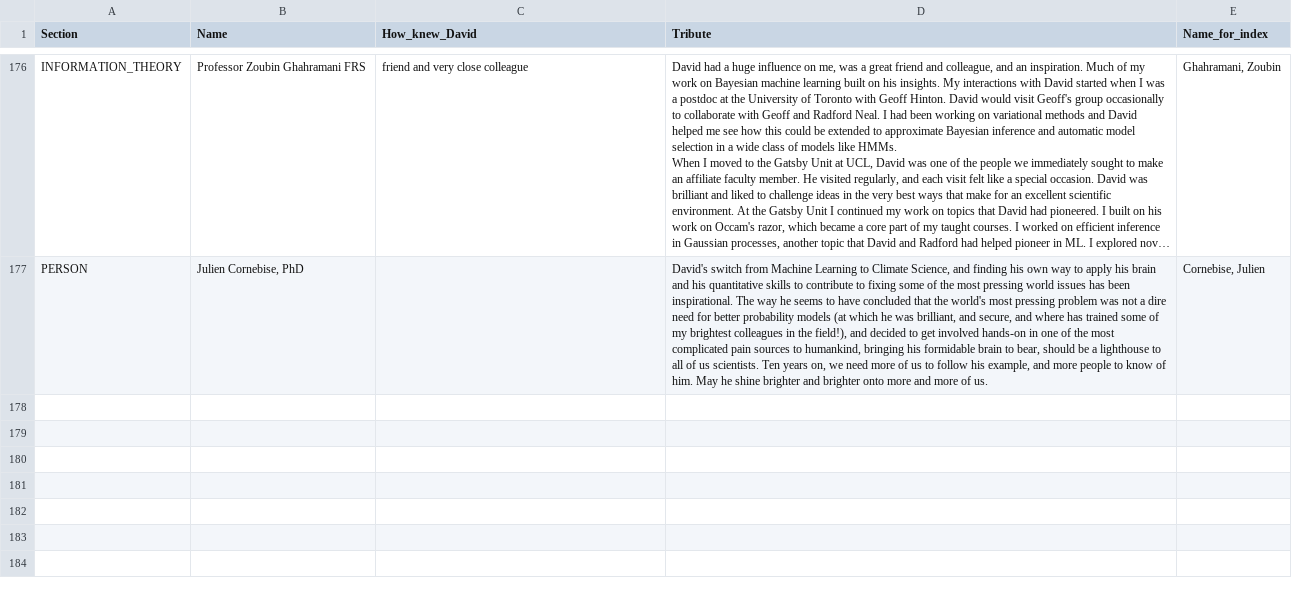
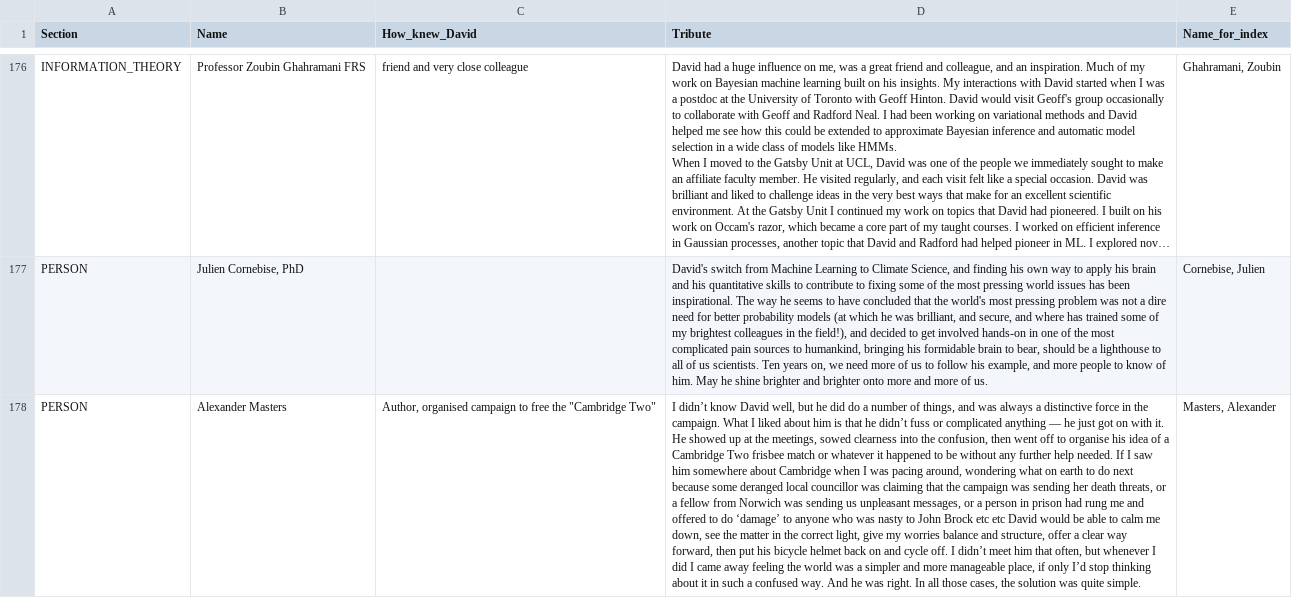
Before and after one commit to sebwills/mackay-tributes, a CSV file: tributes.csv, drawn as a sheet; only a part is shown, gaps mark what is left out; long unchanged cells end in …; the diff names each change by its address in the sheet, - before the commit and + after, or states it on an @@ line.

Commit message:
Auto download tributes

```diff
--- a/tributes.csv
+++ b/tributes.csv
+row 178: PERSON | Alexander Masters | Author, organised campaign to free the "Cambridge Two" | I didn’t know David well, but he did do a number of things, and was always a distinctive force in the campaign. What I liked about him is that he didn’t fuss or complicated anything — he just got on with it. He showed up at the meetings, sowed clearness into the confusion, then went off to organise his idea of a Cambridge Two frisbee match or whatever it happened to be without any further help needed. If I saw him somewhere about Cambridge when I was pacing around, wondering what on earth to do next because some deranged local councillor was claiming that the campaign was sending her death threats, or a fellow from Norwich was sending us unpleasant messages, or a person in prison had rung me and offered to do ‘damage’ to anyone who was nasty to John Brock etc etc David would be able to calm me down, see the matter in the correct light, give my worries balance and structure, offer a clear way forward, then put his bicycle helmet back on and cycle off. I didn’t meet him that often, but whenever I did I came away feeling the world was a simpler and more manageable place, if only I’d stop thinking about it in such a confused way. And he was right. In all those cases, the solution was quite simple. | Masters, Alexander
```
Also changed, not shown: 2 other files.
